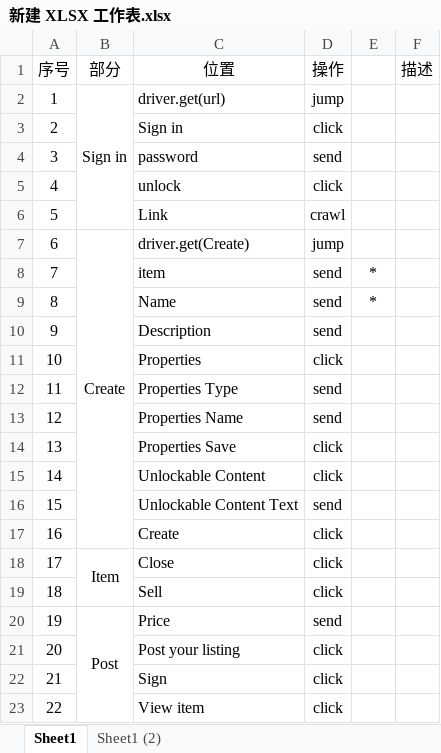
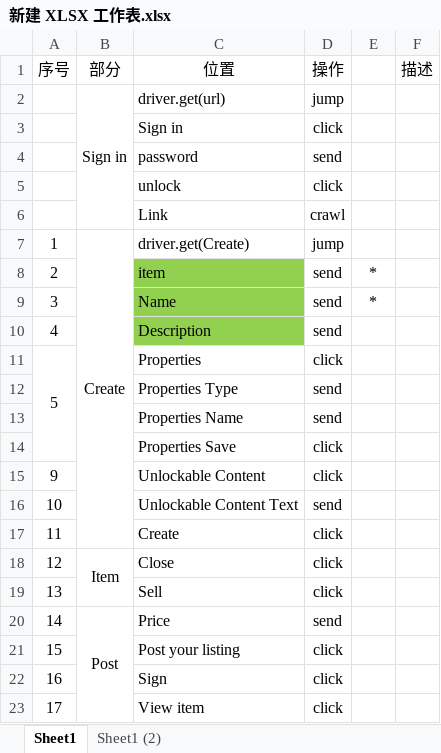
Before and after one commit to sqy/Opensea-Auto, an Excel workbook: 新版架构/新建 XLSX 工作表.xlsx, sheet Sheet1, drawn as a sheet; values as stored, in another font and other column widths than the file's, no borders; the diff names each change by its address in the sheet, - before the commit and + after, or states it on an @@ line.

```diff
--- a/新版架构/新建 XLSX 工作表.xlsx (sheet Sheet1)
+++ b/新版架构/新建 XLSX 工作表.xlsx (sheet Sheet1)
-A2 (序号): 1
+A2 (序号): (empty)
-A3 (序号): 2
+A3 (序号): (empty)
-A4 (序号): 3
+A4 (序号): (empty)
-A5 (序号): 4
+A5 (序号): (empty)
-A6 (序号): 5
+A6 (序号): (empty)
-A7 (序号): 6
+A7 (序号): 1
-A8 (序号): 7
+A8 (序号): 2
-C8:C10 fill: none
+C8:C10 fill: #92D050
-A9 (序号): 8
+A9 (序号): 3
-A10 (序号): 9
+A10 (序号): 4
-A11 (序号): 10
+A11 (序号): 5
+A11:A14 merged
-A12 (序号): 11
+A12 (序号): (empty)
-A13 (序号): 12
+A13 (序号): (empty)
-A14 (序号): 13
+A14 (序号): (empty)
-A15 (序号): 14
+A15 (序号): 9
-A16 (序号): 15
+A16 (序号): 10
-A17 (序号): 16
+A17 (序号): 11
-A18 (序号): 17
+A18 (序号): 12
-A19 (序号): 18
+A19 (序号): 13
-A20 (序号): 19
+A20 (序号): 14
-A21 (序号): 20
+A21 (序号): 15
-A22 (序号): 21
+A22 (序号): 16
-A23 (序号): 22
+A23 (序号): 17
```
Also changed, not shown: sheet Sheet1 (2), 2 other files.
